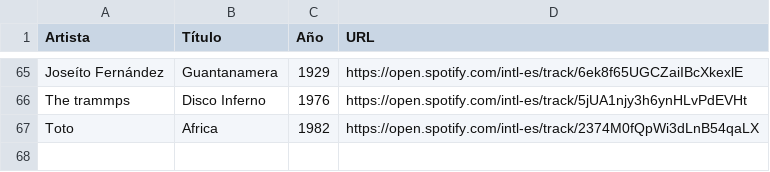
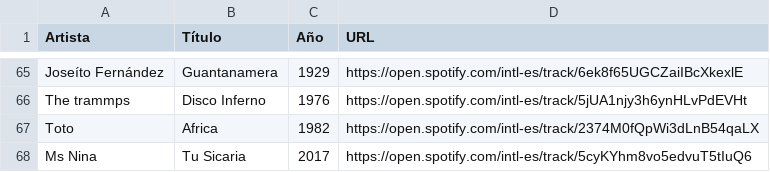
Before and after one commit to d-r-e/hitster, a CSV file: songs.csv, drawn as a sheet; only a part is shown, gaps mark what is left out; the diff names each change by its address in the sheet, - before the commit and + after, or states it on an @@ line.

Commit message:
Canciones nuevas

```diff
--- a/songs.csv
+++ b/songs.csv
+row 68: Ms Nina | Tu Sicaria | 2017 | https://open.spotify.com/intl-es/track/5cyKYhm8vo5edvuT5tIuQ6
```
